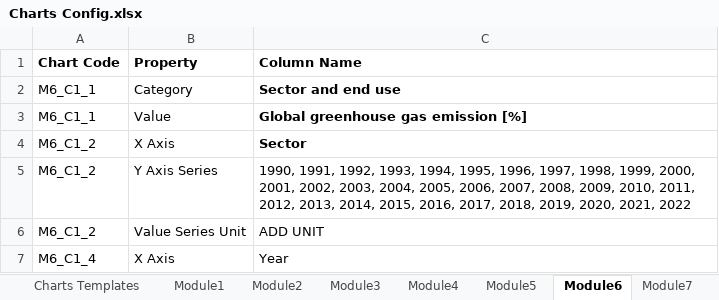
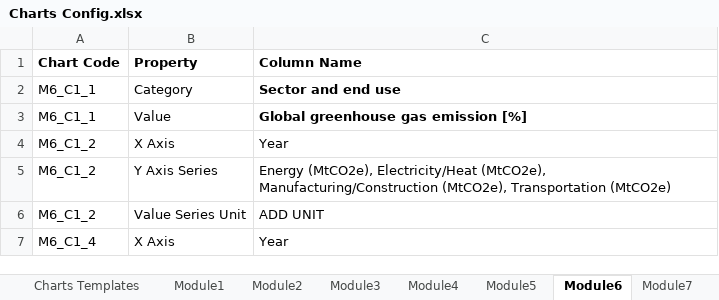
Before and after one commit to UNDP-Data/dsc-energy-academy-data, an Excel workbook: 02_Inputs/Metadata/Charts Config.xlsx, sheet Module6, drawn as a sheet; only a part is shown; values as stored, in another font and other column widths than the file's, no borders; the diff names each change by its address in the sheet, - before the commit and + after, or states it on an @@ line.

```diff
--- a/02_Inputs/Metadata/Charts Config.xlsx (sheet Module6)
+++ b/02_Inputs/Metadata/Charts Config.xlsx (sheet Module6)
-C4 (Column Name): Sector
+C4 (Column Name): Year
-C4 bold: on
+C4 bold: off
-C5 (Column Name): 1990, 1991, 1992, 1993, 1994, 1995, 1996, 1997, 1998, 1999, 2000, 2001, 2002, 2003, 2004, 2005, 2006, 2007, 2008, 2009, 2010, 2011, 2012, 2013, 2014, 2015, 2016, 2017, 2018, 2019, 2020, 2021, 2022
+C5 (Column Name): Energy (MtCO2e), Electricity/Heat (MtCO2e), Manufacturing/Construction (MtCO2e), Transportation (MtCO2e)
```
Also changed, not shown: 2 other files.
